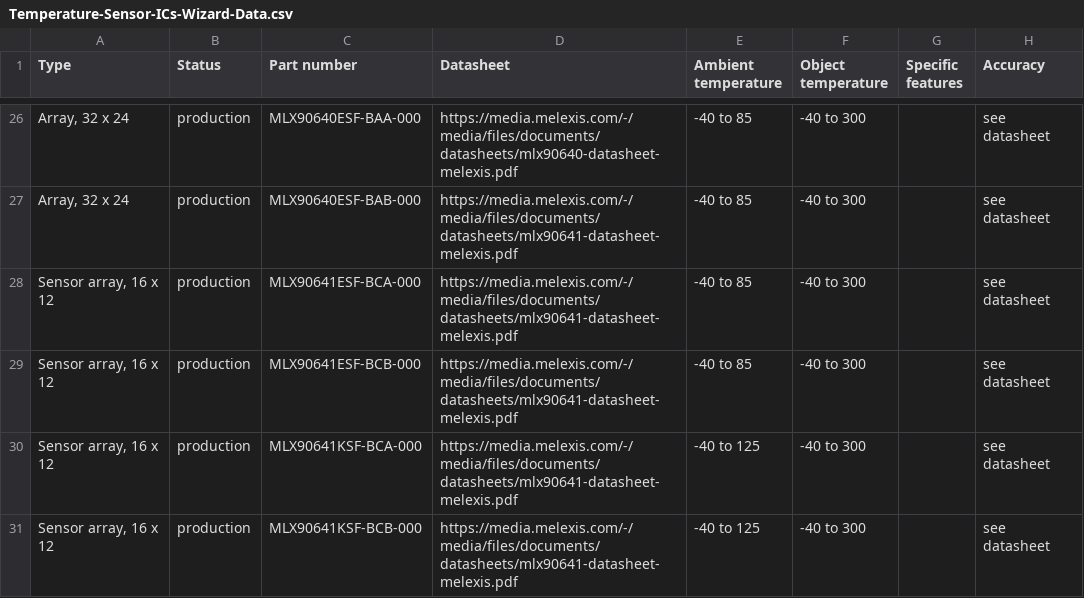
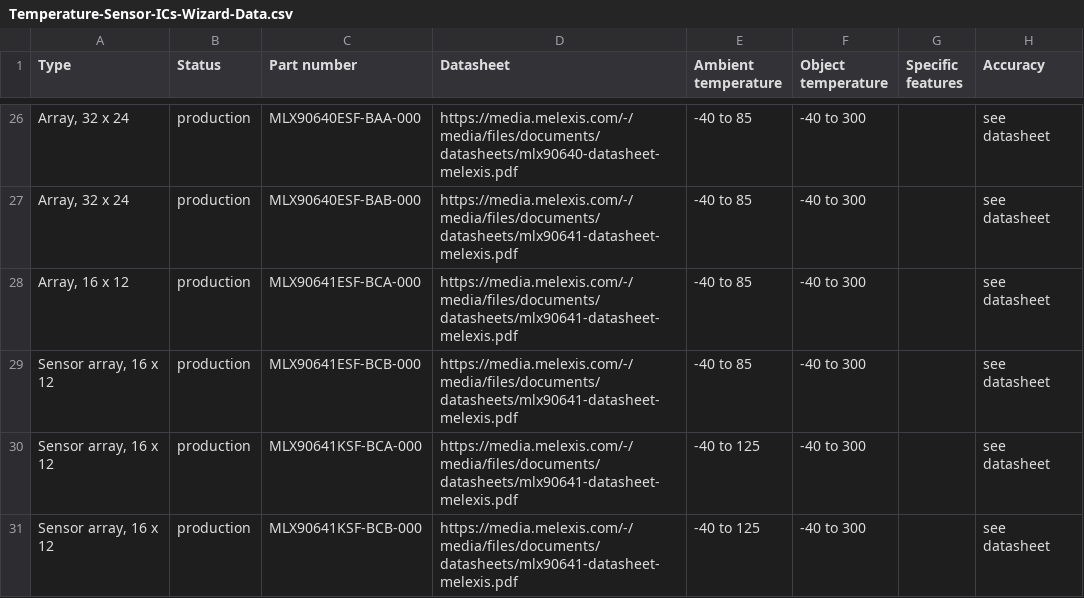
Before and after one commit to MelexisBC/Wizard--Temperature-Sensor-ICs-Data, a CSV file: Temperature-Sensor-ICs-Wizard-Data.csv, drawn as a sheet; only a part is shown, gaps mark what is left out; the diff names each change by its address in the sheet, - before the commit and + after, or states it on an @@ line.

Commit message:
Wizard - Temperature sensor ICs - Google sheet updated

```diff
--- a/Temperature-Sensor-ICs-Wizard-Data.csv
+++ b/Temperature-Sensor-ICs-Wizard-Data.csv
-A28 (Type): Sensor array, 16 x 12
+A28 (Type): Array, 16 x 12
```
